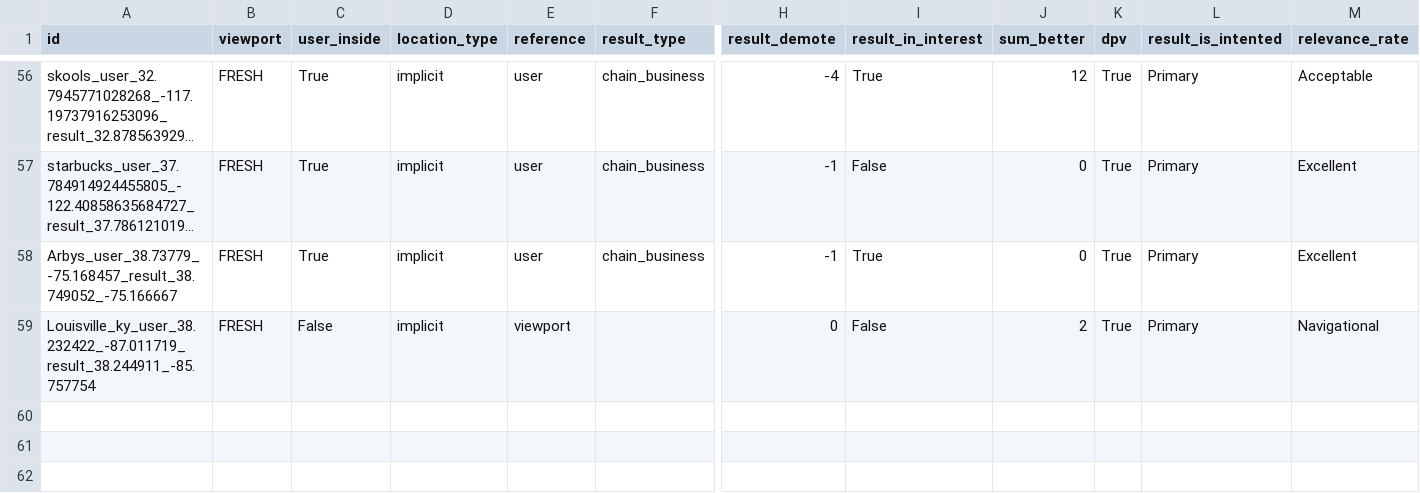
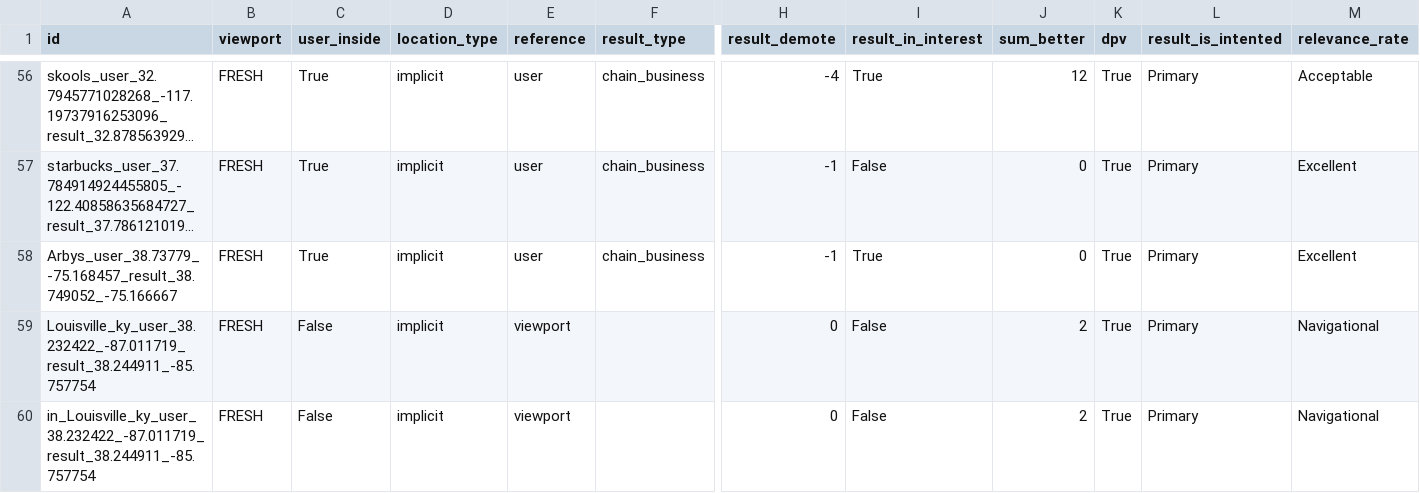
Before and after one commit to seblutzer/lutzer, a CSV file: results.csv, drawn as a sheet; only a part is shown, gaps mark what is left out; long unchanged cells end in …; rows hold the shown columns only; the diff names each change by its address in the sheet, - before the commit and + after, or states it on an @@ line.

Commit message:
Upload database

```diff
--- a/results.csv
+++ b/results.csv
+row 60: in_Louisville_ky_user_38.232422_-87.011719_result_38.244911_-85.757754 | FRESH | False | implicit | viewport |  | 0 | False | 2 | True | Primary | Navigational
```
